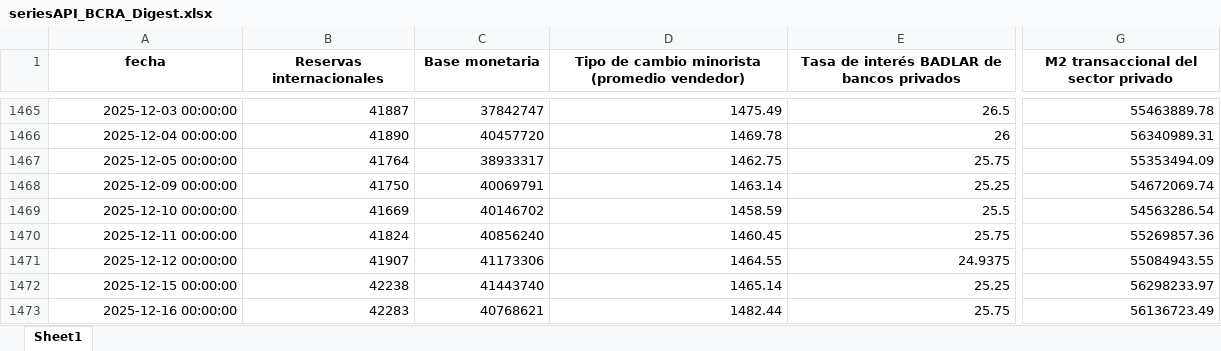
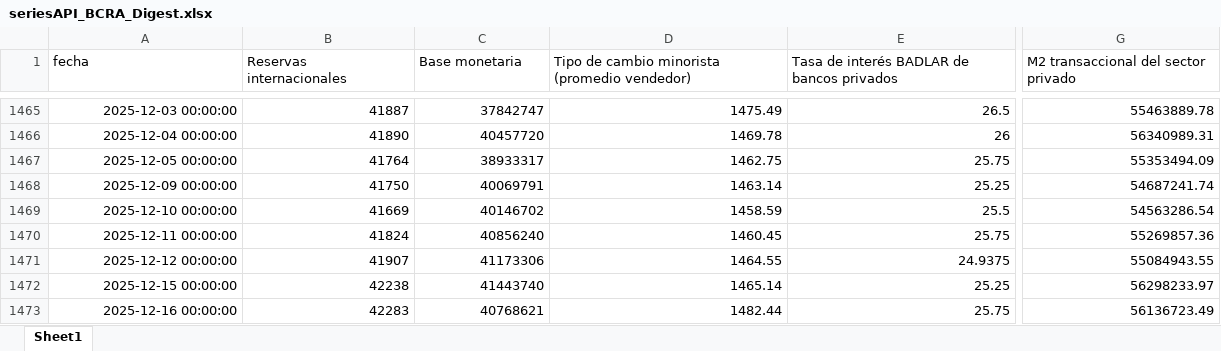
Before and after one commit to ejct184/bcra-weekly-monitor, an Excel workbook: seriesAPI_BCRA_Digest.xlsx, sheet Sheet1, drawn as a sheet; only a part is shown, gaps mark what is left out; values as stored, in another font and other column widths than the file's, no borders; the diff covers the shown part only; the diff names each change by its address in the sheet, - before the commit and + after, or states it on an @@ line.

```diff
--- a/seriesAPI_BCRA_Digest.xlsx (sheet Sheet1)
+++ b/seriesAPI_BCRA_Digest.xlsx (sheet Sheet1)
@@ A1:G1 bold: on → off, alignment: center → left @@
-G1468: 54672069.74
+G1468: 54687241.74
```
Also changed, not shown: 2 added rows, 76 edited cells and cell formats elsewhere in this sheet, 1 other file.
